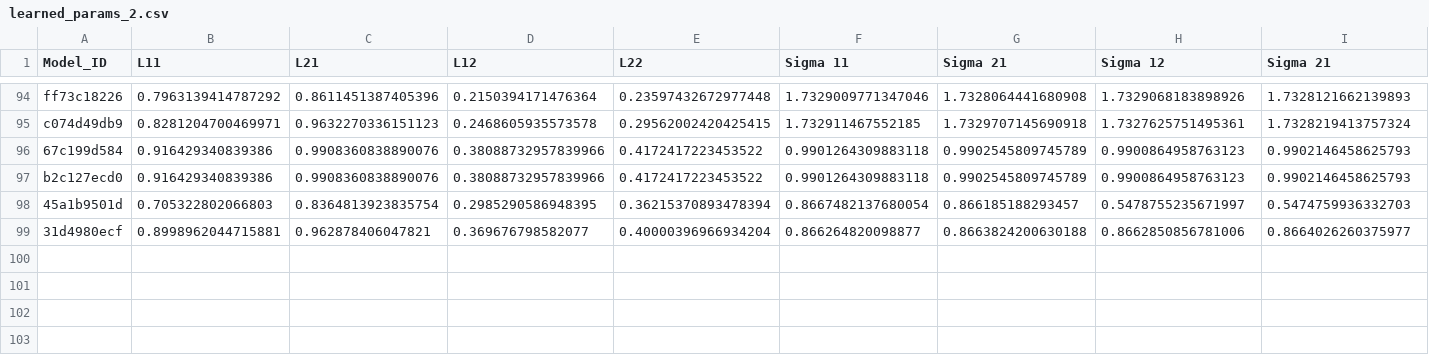
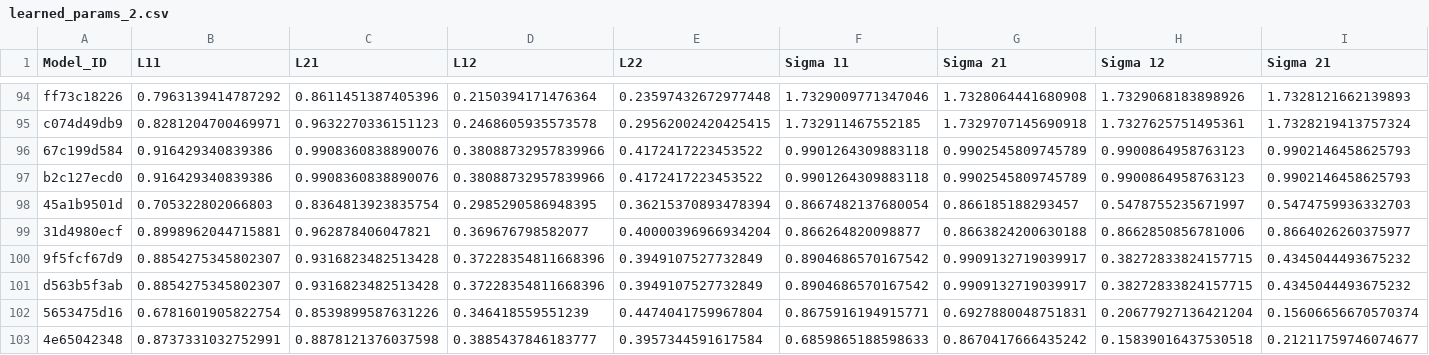
Before and after one commit to yamacisik/gated_kernel_tpp, a CSV file: learned_params_2.csv, drawn as a sheet; only a part is shown, gaps mark what is left out; rows hold the shown columns only; the diff names each change by its address in the sheet, - before the commit and + after, or states it on an @@ line.

```diff
--- a/learned_params_2.csv
+++ b/learned_params_2.csv
+row 100: 9f5fcf67d9 | 0.8854275345802307 | 0.9316823482513428 | 0.37228354811668396 | 0.3949107527732849 | 0.8904686570167542 | 0.9909132719039917 | 0.38272833824157715 | 0.4345044493675232
+row 101: d563b5f3ab | 0.8854275345802307 | 0.9316823482513428 | 0.37228354811668396 | 0.3949107527732849 | 0.8904686570167542 | 0.9909132719039917 | 0.38272833824157715 | 0.4345044493675232
+row 102: 5653475d16 | 0.6781601905822754 | 0.8539899587631226 | 0.346418559551239 | 0.4474041759967804 | 0.8675916194915771 | 0.6927880048751831 | 0.20677927136421204 | 0.15606656670570374
+row 103: 4e65042348 | 0.8737331032752991 | 0.8878121376037598 | 0.3885437846183777 | 0.3957344591617584 | 0.6859865188598633 | 0.8670417666435242 | 0.15839016437530518 | 0.21211759746074677
```
Also changed, not shown: results.csv.
